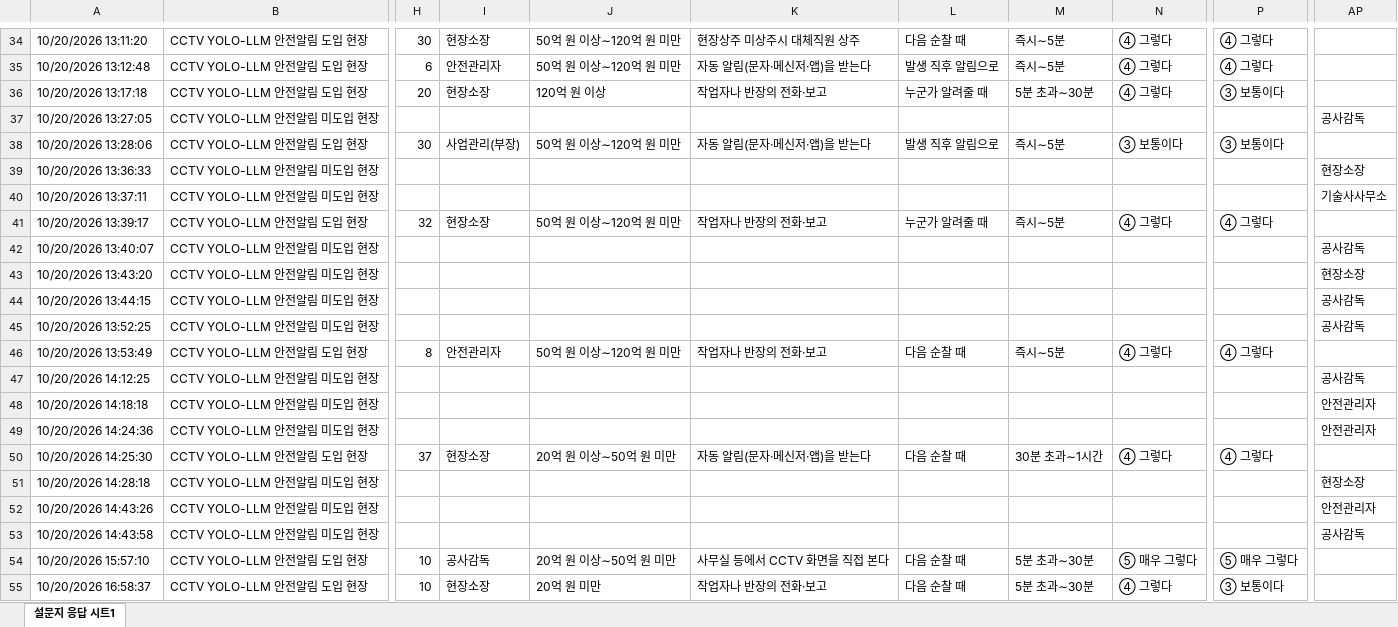
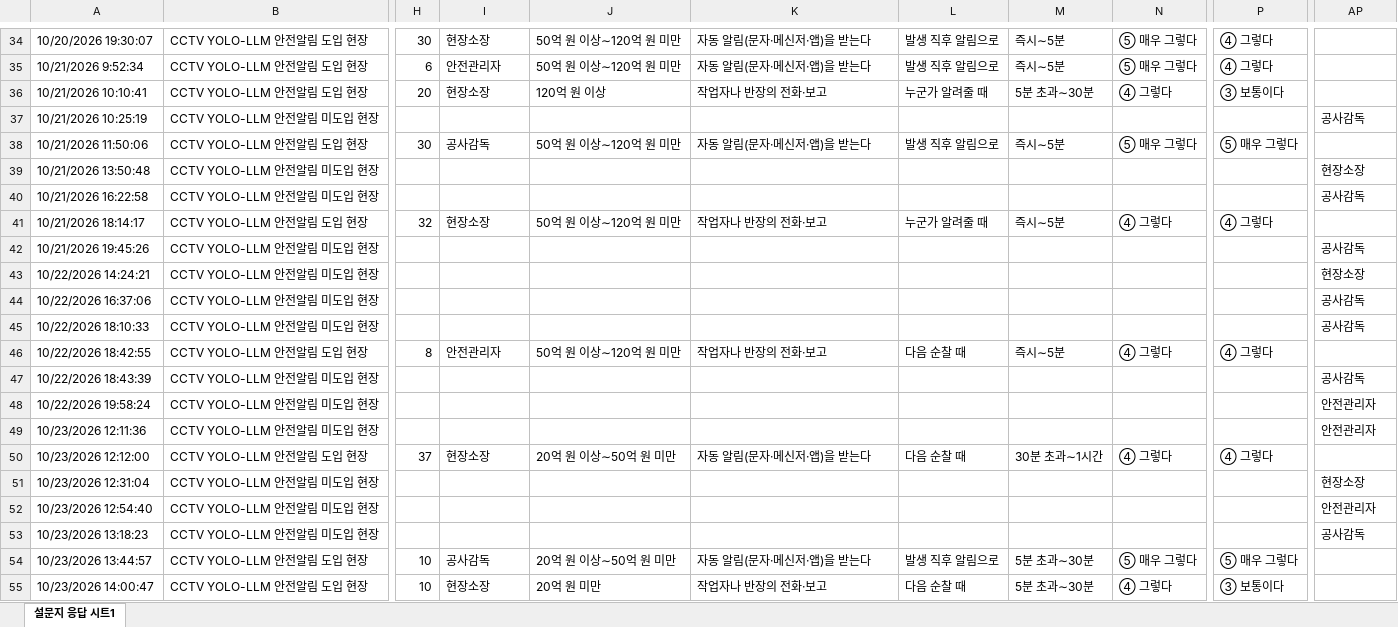
Before and after one commit to yoonhyuk12/ggthesis, an Excel workbook: 01.docs/설문결과/중소규모 건설현장을 위한 YOLO-LLM 안전관제 시스템 개발 및 실증 연구(응답).xlsx, sheet 설문지 응답 시트1, drawn as a sheet; only a part is shown, gaps mark what is left out; values as stored, in another font and other column widths than the file's, no cell formats; charts and pictures and table styles not drawn; the diff covers the shown part only; the diff names each change by its address in the sheet, - before the commit and + after, or states it on an @@ line.

```diff
--- a/01.docs/설문결과/중소규모 건설현장을 위한 YOLO-LLM 안전관제 시스템 개발 및 실증 연구(응답).xlsx (sheet 설문지 응답 시트1)
+++ b/01.docs/설문결과/중소규모 건설현장을 위한 YOLO-LLM 안전관제 시스템 개발 및 실증 연구(응답).xlsx (sheet 설문지 응답 시트1)
-A34: 10/20/2026 13:11:20
+A34: 10/20/2026 19:30:07
-K34: 현장상주 미상주시 대체직원 상주
+K34: 자동 알림(문자·메신저·앱)을 받는다
-L34: 다음 순찰 때
+L34: 발생 직후 알림으로
-N34:N35: ④ 그렇다
+N34:N35: ⑤ 매우 그렇다
-A35: 10/20/2026 13:12:48
+A35: 10/21/2026 9:52:34
-A36: 10/20/2026 13:17:18
+A36: 10/21/2026 10:10:41
-A37: 10/20/2026 13:27:05
+A37: 10/21/2026 10:25:19
-A38: 10/20/2026 13:28:06
+A38: 10/21/2026 11:50:06
-I38: 사업관리(부장)
+I38: 공사감독
-N38: ③ 보통이다
+N38: ⑤ 매우 그렇다
-P38: ③ 보통이다
+P38: ⑤ 매우 그렇다
-A39: 10/20/2026 13:36:33
+A39: 10/21/2026 13:50:48
-A40: 10/20/2026 13:37:11
+A40: 10/21/2026 16:22:58
-AP40: 기술사사무소
+AP40: 공사감독
-A41: 10/20/2026 13:39:17
+A41: 10/21/2026 18:14:17
-A42: 10/20/2026 13:40:07
+A42: 10/21/2026 19:45:26
-A43: 10/20/2026 13:43:20
+A43: 10/22/2026 14:24:21
-A44: 10/20/2026 13:44:15
+A44: 10/22/2026 16:37:06
-A45: 10/20/2026 13:52:25
+A45: 10/22/2026 18:10:33
-A46: 10/20/2026 13:53:49
+A46: 10/22/2026 18:42:55
-A47: 10/20/2026 14:12:25
+A47: 10/22/2026 18:43:39
-A48: 10/20/2026 14:18:18
+A48: 10/22/2026 19:58:24
-A49: 10/20/2026 14:24:36
+A49: 10/23/2026 12:11:36
-A50: 10/20/2026 14:25:30
+A50: 10/23/2026 12:12:00
-A51: 10/20/2026 14:28:18
+A51: 10/23/2026 12:31:04
-A52: 10/20/2026 14:43:26
+A52: 10/23/2026 12:54:40
-A53: 10/20/2026 14:43:58
+A53: 10/23/2026 13:18:23
-A54: 10/20/2026 15:57:10
+A54: 10/23/2026 13:44:57
-K54: 사무실 등에서 CCTV 화면을 직접 본다
+K54: 자동 알림(문자·메신저·앱)을 받는다
-L54: 다음 순찰 때
+L54: 발생 직후 알림으로
-A55: 10/20/2026 16:58:37
+A55: 10/23/2026 14:00:47
```
Also changed, not shown: 96 edited cells elsewhere in this sheet, cell formats, charts or pictures, 21 other files.
